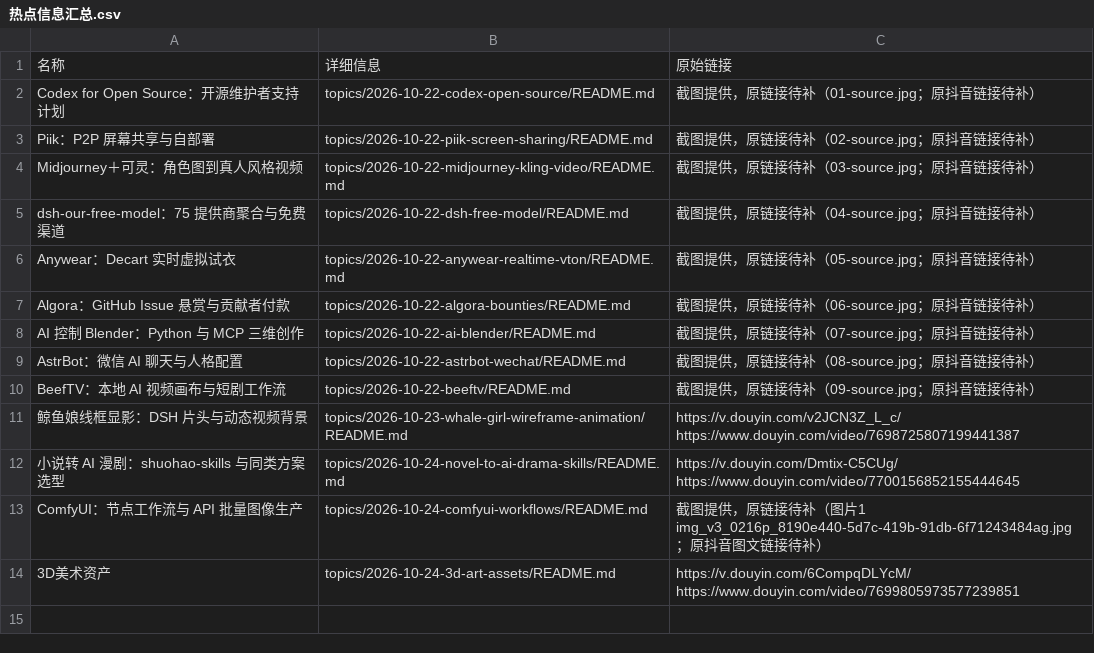
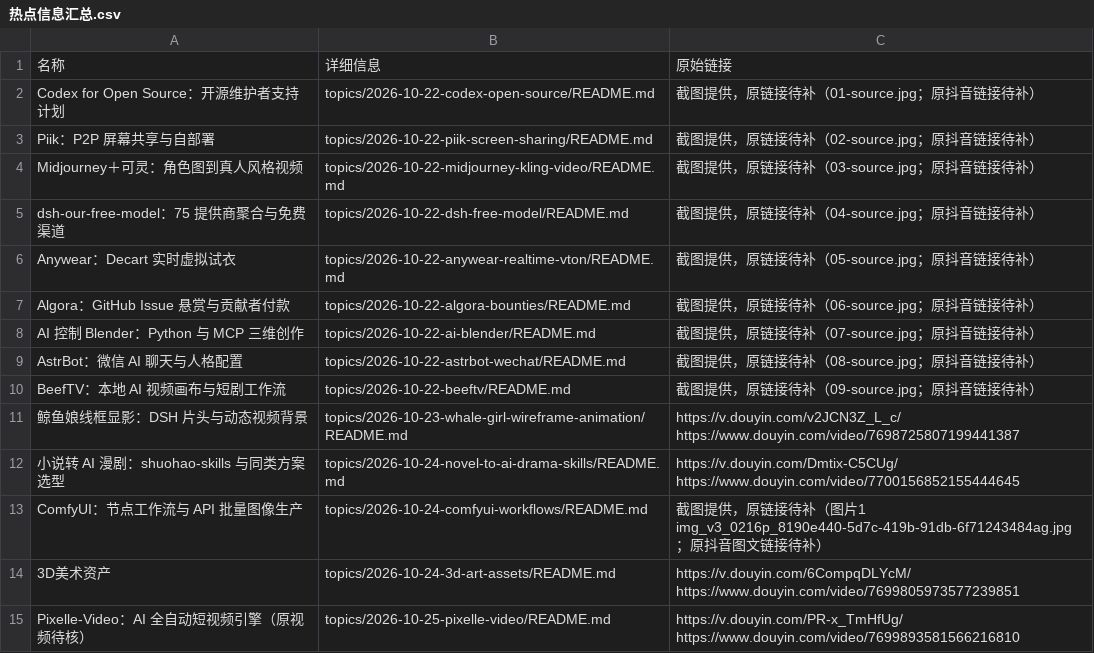
Before and after one commit to xinna2001/hot-topics-summary, a CSV file: 热点信息汇总.csv, drawn as a sheet; ↵ is a line break in a cell; the diff names each change by its address in the sheet, - before the commit and + after, or states it on an @@ line.

Commit message:
docs: 收录 Pixelle-Video 短视频引擎候选研究

```diff
--- a/热点信息汇总.csv
+++ b/热点信息汇总.csv
+row 15: Pixelle-Video：AI 全自动短视频引擎（原视频待核） | topics/2026-10-25-pixelle-video/README.md | https://v.douyin.com/PR-x_TmHfUg/ ↵ https://www.douyin.com/video/7699893581566216810
```
Also changed, not shown: 4 other files.
